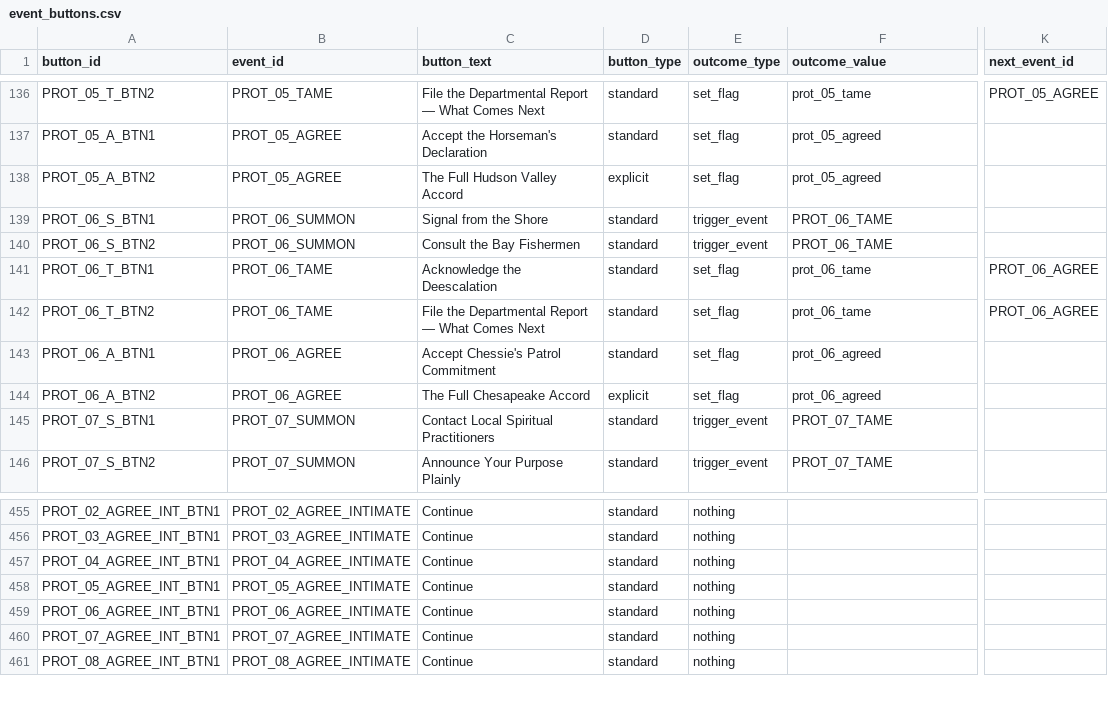
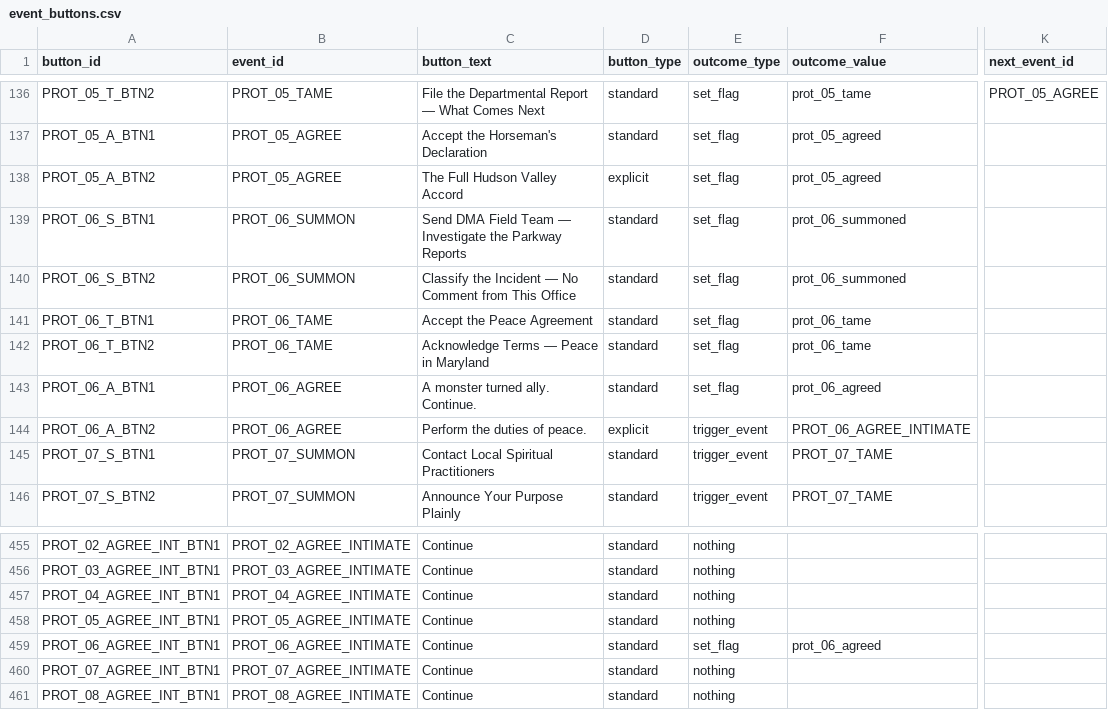
Before and after one commit to etherthegreat/mostupdatedfarsword, a CSV file: data/event_buttons.csv, drawn as a sheet; only a part is shown, gaps mark what is left out; the diff names each change by its address in the sheet, - before the commit and + after, or states it on an @@ line.

```diff
--- a/data/event_buttons.csv
+++ b/data/event_buttons.csv
-C139 (button_text): Signal from the Shore
+C139 (button_text): Send DMA Field Team — Investigate the Parkway Reports
-E139:E140 (outcome_type): trigger_event
+E139:E140 (outcome_type): set_flag
-F139:F140 (outcome_value): PROT_06_TAME
+F139:F140 (outcome_value): prot_06_summoned
-C140 (button_text): Consult the Bay Fishermen
+C140 (button_text): Classify the Incident — No Comment from This Office
-C141 (button_text): Acknowledge the Deescalation
+C141 (button_text): Accept the Peace Agreement
-K141:K142 (next_event_id): PROT_06_AGREE
+K141:K142 (next_event_id): (empty)
-C142 (button_text): File the Departmental Report — What Comes Next
+C142 (button_text): Acknowledge Terms — Peace in Maryland
-C143 (button_text): Accept Chessie's Patrol Commitment
+C143 (button_text): A monster turned ally. Continue.
-C144 (button_text): The Full Chesapeake Accord
+C144 (button_text): Perform the duties of peace.
-E144 (outcome_type): set_flag
+E144 (outcome_type): trigger_event
-F144 (outcome_value): prot_06_agreed
+F144 (outcome_value): PROT_06_AGREE_INTIMATE
-E459 (outcome_type): nothing
+E459 (outcome_type): set_flag
-F459 (outcome_value): (empty)
+F459 (outcome_value): prot_06_agreed
```
Also changed, not shown: data/events.csv, 7 other files.
